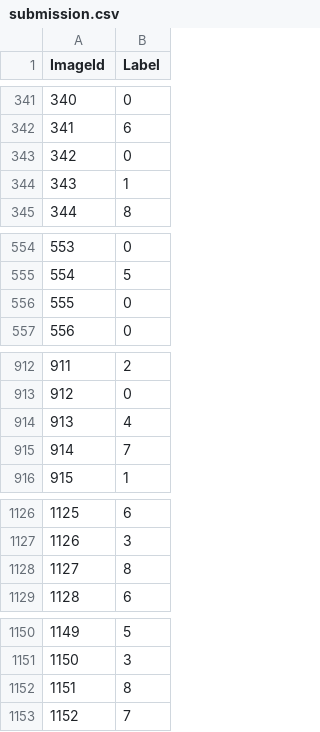
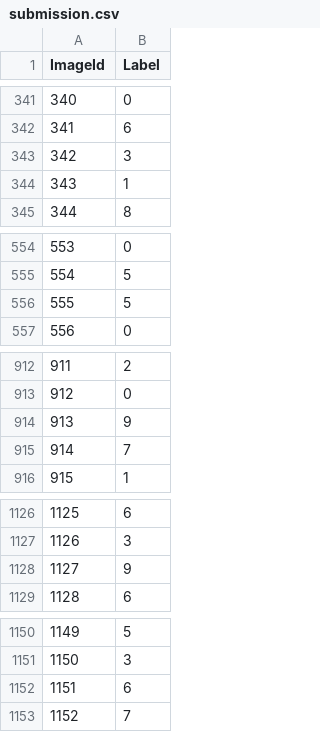
Before and after one commit to hskang9/kaggle-mnist, a CSV file: submission.csv, drawn as a sheet; only a part is shown, gaps mark what is left out; the diff covers the shown part only.

```diff
--- a/submission.csv
+++ b/submission.csv
@@ -342,3 +342,3 @@ ImageId,Label
 341,6
-342,0
+342,3
 343,1
@@ -555,3 +555,3 @@ ImageId,Label
 554,5
-555,0
+555,5
 556,0
@@ -913,3 +913,3 @@ ImageId,Label
 912,0
-913,4
+913,9
 914,7
@@ -1127,3 +1127,3 @@ ImageId,Label
 1126,3
-1127,8
+1127,9
 1128,6
@@ -1151,3 +1151,3 @@ ImageId,Label
 1150,3
-1151,8
+1151,6
 1152,7
```
Also changed, not shown: 155 edited cells elsewhere in this file, 3 other files.
